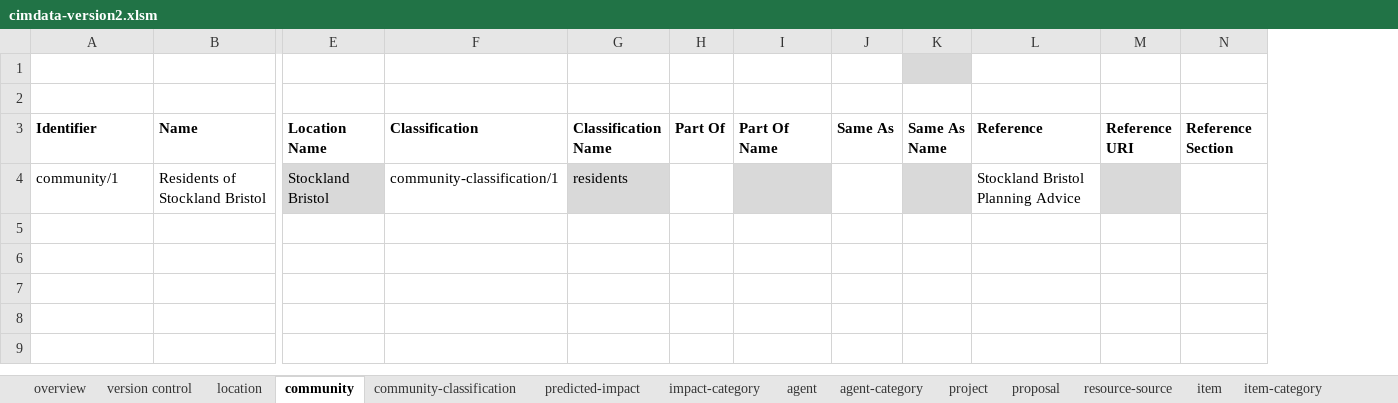
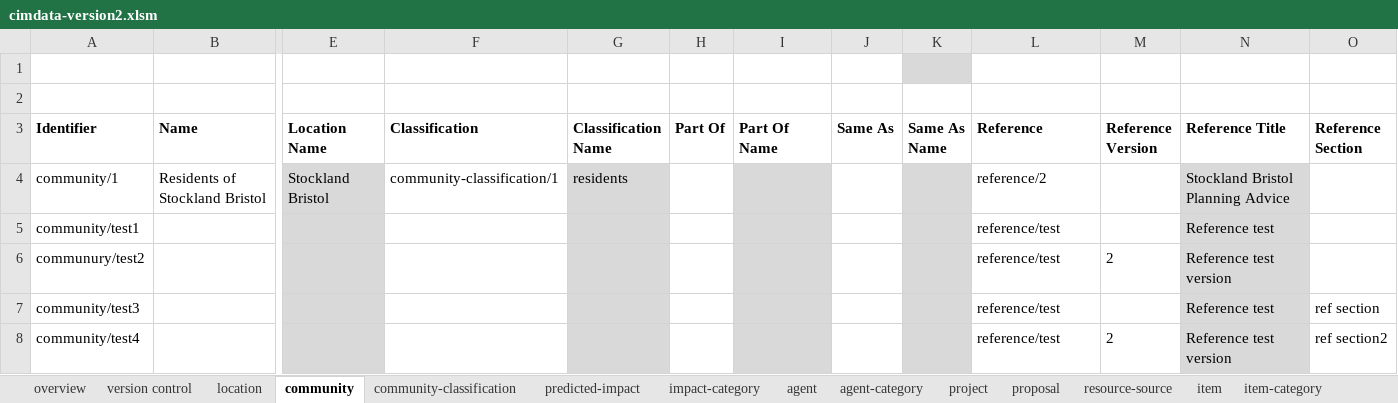
Before and after one commit to epimorphics/sedgemoor-data, an Excel workbook: package/client/cimdata-version2.xlsm, sheet community, drawn as a sheet; only a part is shown, gaps mark what is left out; values as stored, in another font and other column widths than the file's, no borders; charts and pictures not drawn; removed rows and columns are numbered as before the commit, all else as after; rows hold the shown columns only; the diff names each change by its address in the sheet, - before the commit and + after, or states it on an @@ line.

Commit message:
Updates to handling references
closes #1
closes #3
closes #6

```diff
--- a/package/client/cimdata-version2.xlsm (sheet community)
+++ b/package/client/cimdata-version2.xlsm (sheet community)
-column M (Reference URI), empty
+column M (Reference Version), empty
+column N (Reference Title), row 4: Stockland Bristol Planning Advice
-L4 (Reference): Stockland Bristol Planning Advice
+L4 (Reference): reference/2
+row 5: community/test1 |  |  |  |  |  |  |  |  | reference/test |  | Reference test
+row 6: communury/test2 |  |  |  |  |  |  |  |  | reference/test | 2 | Reference test version
+row 7: community/test3 |  |  |  |  |  |  |  |  | reference/test |  | Reference test | ref section
+row 8: community/test4 |  |  |  |  |  |  |  |  | reference/test | 2 | Reference test version | ref section2
```
Also changed, not shown: sheet predicted-impact, sheet reference, sheet resource-source, sheet item, sheet agent, sheet proposal, 3 more sheets, charts or pictures, 12 other files.
